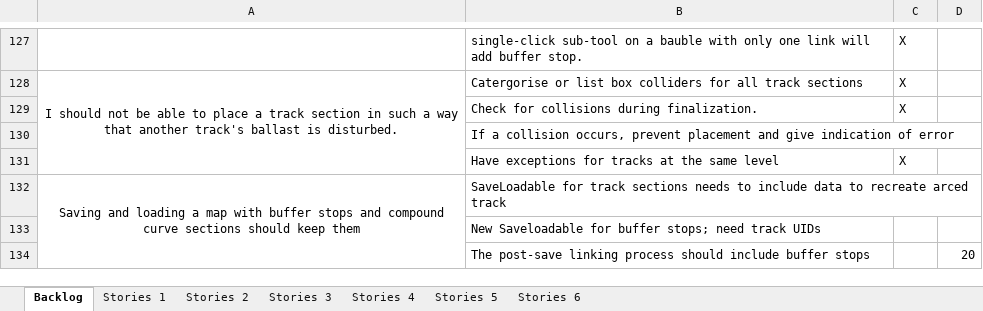
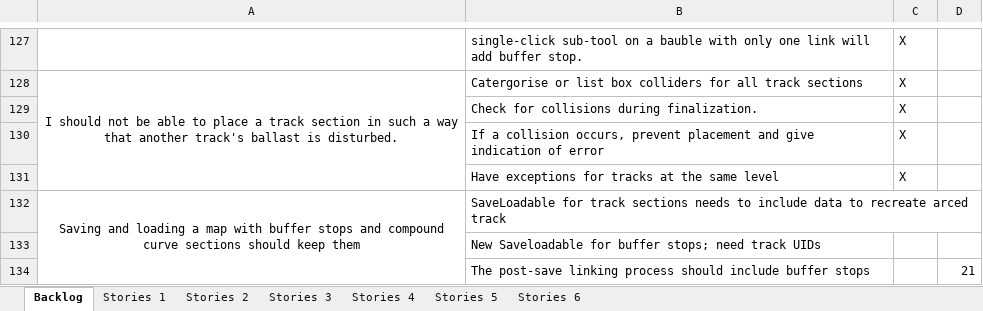
Before and after one commit to TurkeyXIII/Trains, an Excel workbook: Docs/User Stories and Task List.xlsx, sheet Backlog, drawn as a sheet; only a part is shown, gaps mark what is left out; values as stored, in another font and other column widths than the file's, no borders; the diff names each change by its address in the sheet, - before the commit and + after, or states it on an @@ line.

```diff
--- a/Docs/User Stories and Task List.xlsx (sheet Backlog)
+++ b/Docs/User Stories and Task List.xlsx (sheet Backlog)
-C130: (empty)
+C130: X
-D134: 20
+D134: 21
```
Also changed, not shown: 6 other files.
